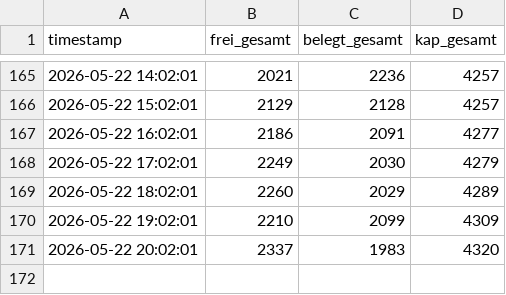
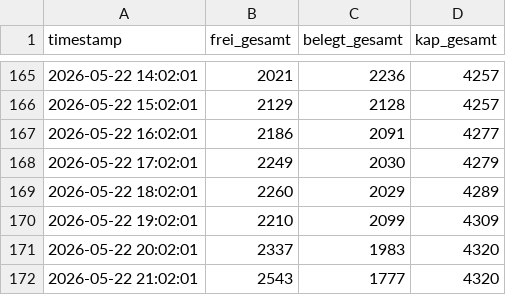
Before and after one commit to heibie/parkraumwende, a CSV file: data/summary/2026-05.csv, drawn as a sheet; only a part is shown, gaps mark what is left out.

Commit message:
data: summary 2026-05-22 21:02:01

```diff
--- a/data/summary/2026-05.csv
+++ b/data/summary/2026-05.csv
@@ -171 +171,2 @@ timestamp,frei_gesamt,belegt_gesamt,kap_gesamt
 2026-05-22 20:02:01,2337,1983,4320
+2026-05-22 21:02:01,2543,1777,4320
```
